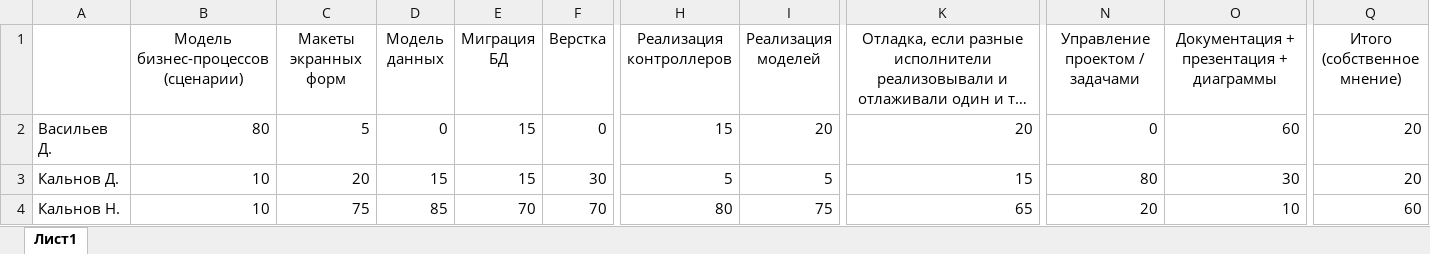
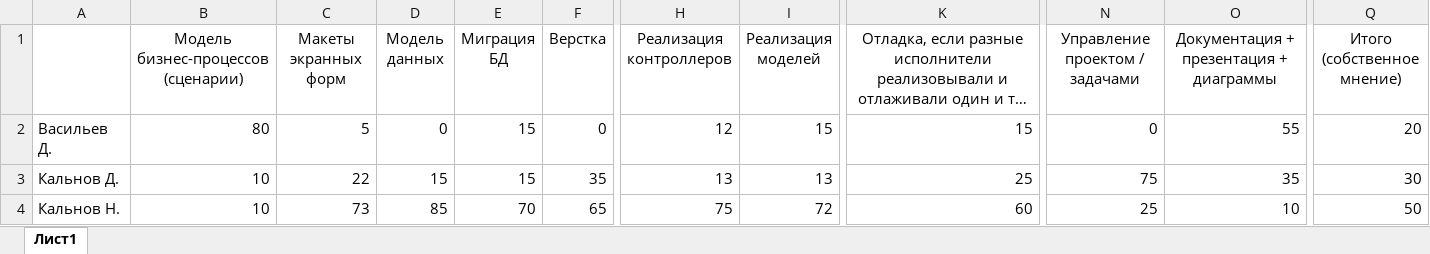
Before and after one commit to MDKP2020/Kalnov, an Excel workbook: Распределение-работ.xlsx, sheet Лист1, drawn as a sheet; only a part is shown, gaps mark what is left out; long unchanged cells end in …; values as stored, in another font and other column widths than the file's, no borders; the diff names each change by its address in the sheet, - before the commit and + after, or states it on an @@ line.

Commit message:
Распределение работ - обновление

```diff
--- a/Распределение-работ.xlsx (sheet Лист1)
+++ b/Распределение-работ.xlsx (sheet Лист1)
-H2 (Реализация контроллеров): 15
+H2 (Реализация контроллеров): 12
-I2 (Реализация моделей): 20
+I2 (Реализация моделей): 15
-K2: 20
+K2: 15
-O2: 60
+O2: 55
-C3 (Макеты экранных форм): 20
+C3 (Макеты экранных форм): 22
-F3 (Верстка): 30
+F3 (Верстка): 35
-H3 (Реализация контроллеров): 5
+H3 (Реализация контроллеров): 13
-I3 (Реализация моделей): 5
+I3 (Реализация моделей): 13
-K3: 15
+K3: 25
-N3 (Управление проектом / задачами): 80
+N3 (Управление проектом / задачами): 75
-O3: 30
+O3: 35
-Q3 (Итого (собственное мнение)): 20
+Q3 (Итого (собственное мнение)): 30
-C4 (Макеты экранных форм): 75
+C4 (Макеты экранных форм): 73
-F4 (Верстка): 70
+F4 (Верстка): 65
-H4 (Реализация контроллеров): 80
+H4 (Реализация контроллеров): 75
-I4 (Реализация моделей): 75
+I4 (Реализация моделей): 72
-K4: 65
+K4: 60
-N4 (Управление проектом / задачами): 20
+N4 (Управление проектом / задачами): 25
-Q4 (Итого (собственное мнение)): 60
+Q4 (Итого (собственное мнение)): 50
```
